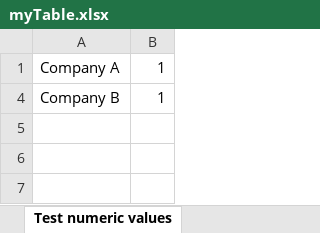
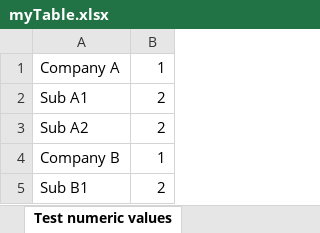
Before and after one commit to topDevfullstack/node_exceljs_ts, an Excel workbook: myTable.xlsx, sheet Test numeric values, drawn as a sheet; values as stored, in another font and other column widths than the file's, no borders; the diff names each change by its address in the sheet, - before the commit and + after, or states it on an @@ line.

Commit message:
Change xlsx file

```diff
--- a/myTable.xlsx (sheet Test numeric values)
+++ b/myTable.xlsx (sheet Test numeric values)
@@ row 2 unhidden: Sub A1 | 2 @@
@@ row 3 unhidden: Sub A2 | 2 @@
@@ row 5 unhidden: Sub B1 | 2 @@
```
